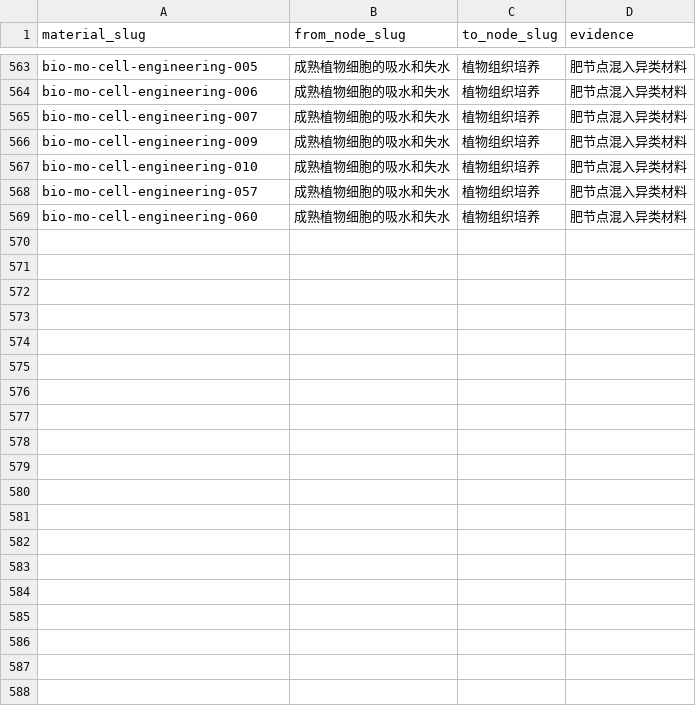
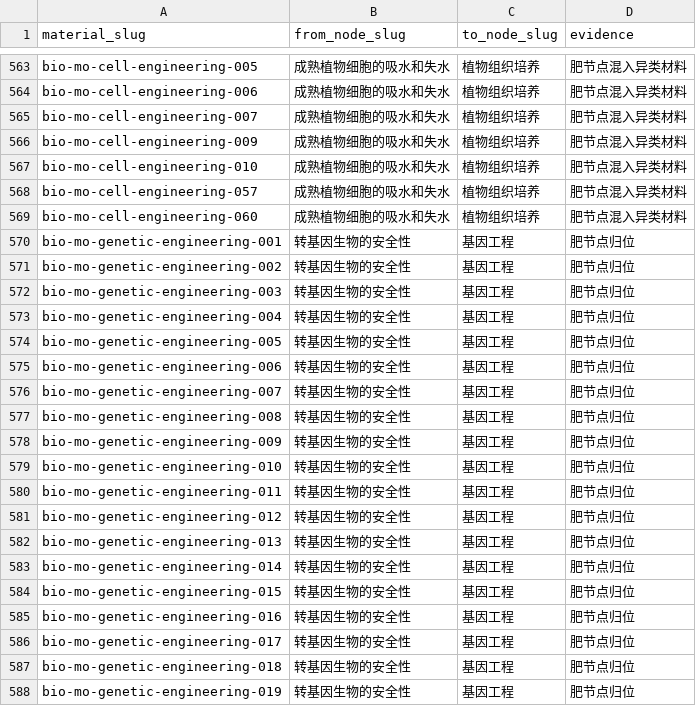
Before and after one commit to tianshantingyun-lab/smart-mistake-book, a CSV file: tools/kb_build/tables/material_rebind.csv, drawn as a sheet; only a part is shown, gaps mark what is left out; the diff covers the shown part only; the diff names each change by its address in the sheet, - before the commit and + after, or states it on an @@ line.

Commit message:
feat(kb): 转基因生物安全性/光合作用原理 重绑 37 条（34→4、34→27）
- 转基因生物的安全性：该节点实为基因工程模块——工具酶/载体/PCR/转化/农杆菌×30
  归位到 基因工程，蛋白质工程×2 归位，只留 4 条真讲克隆伦理/生物武器的
- 光合作用的原理：诱变/杂交/五种育种×3→育种、沸水烫甜玉米→酶的特性、
  渗透作用原理×2→渗透作用、蓝白斑筛选→基因工程

细胞中的脂质（33）复核为本来连贯（脂质元素/分类/功能），未动。
rebind 表 605 行，37 改绑、568 幂等跳过、材料 10356 不变。unbound_points 726→725。
（过程中 rebind 因 bio-mo-genetic-engineering-021 不存在而拒写一次——安全门生效。）
验证：roundtrip 7/7；:core:data 全绿。肥节点进度 27/53。

```diff
--- a/tools/kb_build/tables/material_rebind.csv
+++ b/tools/kb_build/tables/material_rebind.csv
+row 570: bio-mo-genetic-engineering-001 | 转基因生物的安全性 | 基因工程 | 肥节点归位
+row 571: bio-mo-genetic-engineering-002 | 转基因生物的安全性 | 基因工程 | 肥节点归位
+row 572: bio-mo-genetic-engineering-003 | 转基因生物的安全性 | 基因工程 | 肥节点归位
+row 573: bio-mo-genetic-engineering-004 | 转基因生物的安全性 | 基因工程 | 肥节点归位
+row 574: bio-mo-genetic-engineering-005 | 转基因生物的安全性 | 基因工程 | 肥节点归位
+row 575: bio-mo-genetic-engineering-006 | 转基因生物的安全性 | 基因工程 | 肥节点归位
+row 576: bio-mo-genetic-engineering-007 | 转基因生物的安全性 | 基因工程 | 肥节点归位
+row 577: bio-mo-genetic-engineering-008 | 转基因生物的安全性 | 基因工程 | 肥节点归位
+row 578: bio-mo-genetic-engineering-009 | 转基因生物的安全性 | 基因工程 | 肥节点归位
+row 579: bio-mo-genetic-engineering-010 | 转基因生物的安全性 | 基因工程 | 肥节点归位
+row 580: bio-mo-genetic-engineering-011 | 转基因生物的安全性 | 基因工程 | 肥节点归位
+row 581: bio-mo-genetic-engineering-012 | 转基因生物的安全性 | 基因工程 | 肥节点归位
+row 582: bio-mo-genetic-engineering-013 | 转基因生物的安全性 | 基因工程 | 肥节点归位
+row 583: bio-mo-genetic-engineering-014 | 转基因生物的安全性 | 基因工程 | 肥节点归位
+row 584: bio-mo-genetic-engineering-015 | 转基因生物的安全性 | 基因工程 | 肥节点归位
+row 585: bio-mo-genetic-engineering-016 | 转基因生物的安全性 | 基因工程 | 肥节点归位
+row 586: bio-mo-genetic-engineering-017 | 转基因生物的安全性 | 基因工程 | 肥节点归位
+row 587: bio-mo-genetic-engineering-018 | 转基因生物的安全性 | 基因工程 | 肥节点归位
+row 588: bio-mo-genetic-engineering-019 | 转基因生物的安全性 | 基因工程 | 肥节点归位
```
Also changed, not shown: 18 added rows elsewhere in this file, 3 other files.
